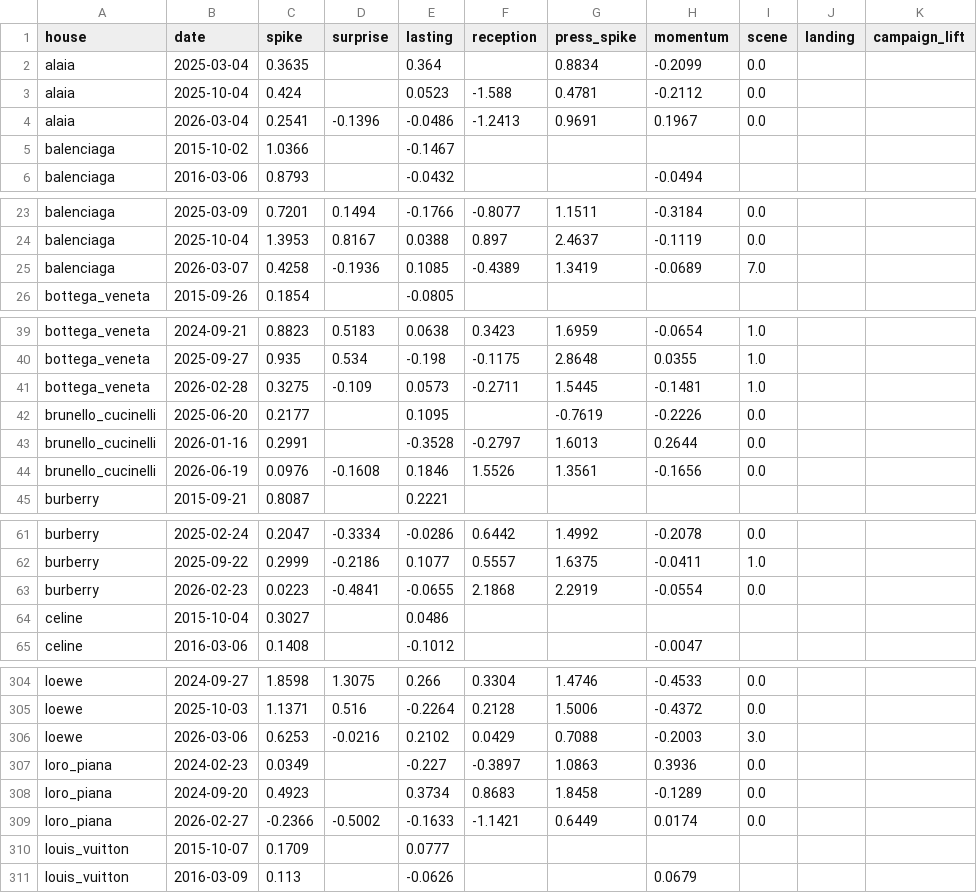
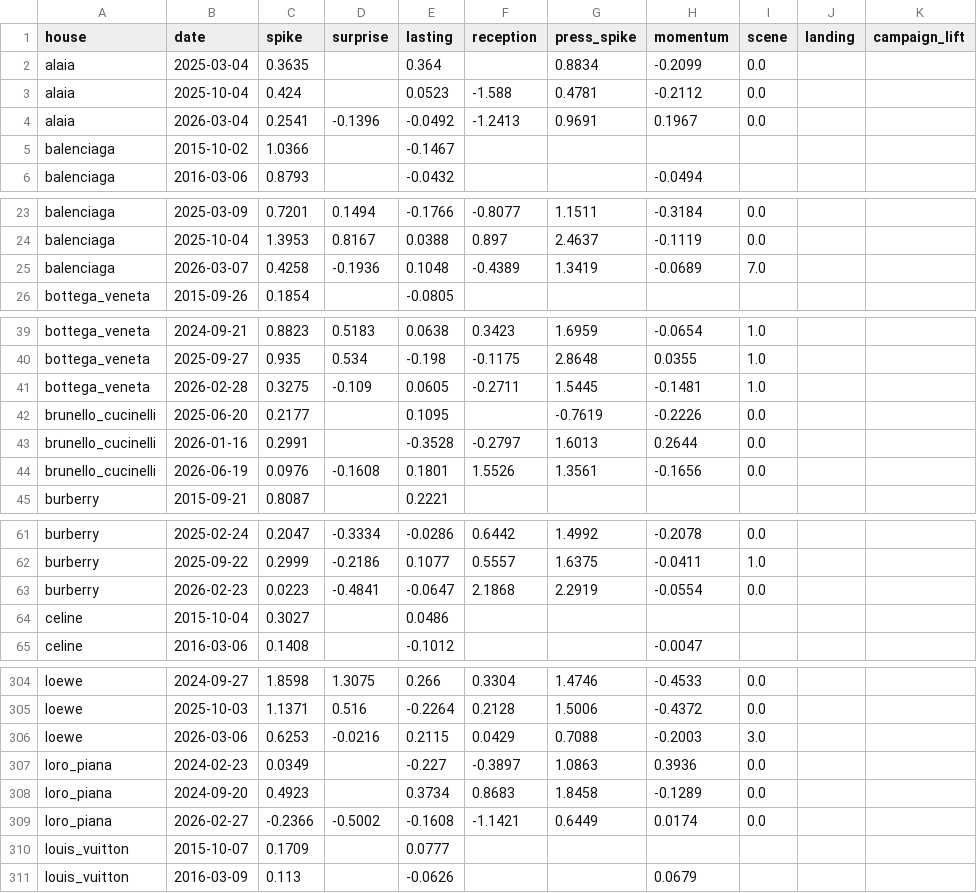
Before and after one commit to benmcewensignal/fashion-adtone, a CSV file: data/results/runway_events.csv, drawn as a sheet; only a part is shown, gaps mark what is left out; the diff covers the shown part only; the diff names each change by its address in the sheet, - before the commit and + after, or states it on an @@ line.

```diff
--- a/data/results/runway_events.csv
+++ b/data/results/runway_events.csv
-E4 (lasting): -0.0486
+E4 (lasting): -0.0492
-E25 (lasting): 0.1085
+E25 (lasting): 0.1048
-E41 (lasting): 0.0573
+E41 (lasting): 0.0605
-E44 (lasting): 0.1846
+E44 (lasting): 0.1801
-E63 (lasting): -0.0655
+E63 (lasting): -0.0647
-E306 (lasting): 0.2102
+E306 (lasting): 0.2115
-E309 (lasting): -0.1633
+E309 (lasting): -0.1608
```
Also changed, not shown: 19 edited cells elsewhere in this file, 9 other files.
